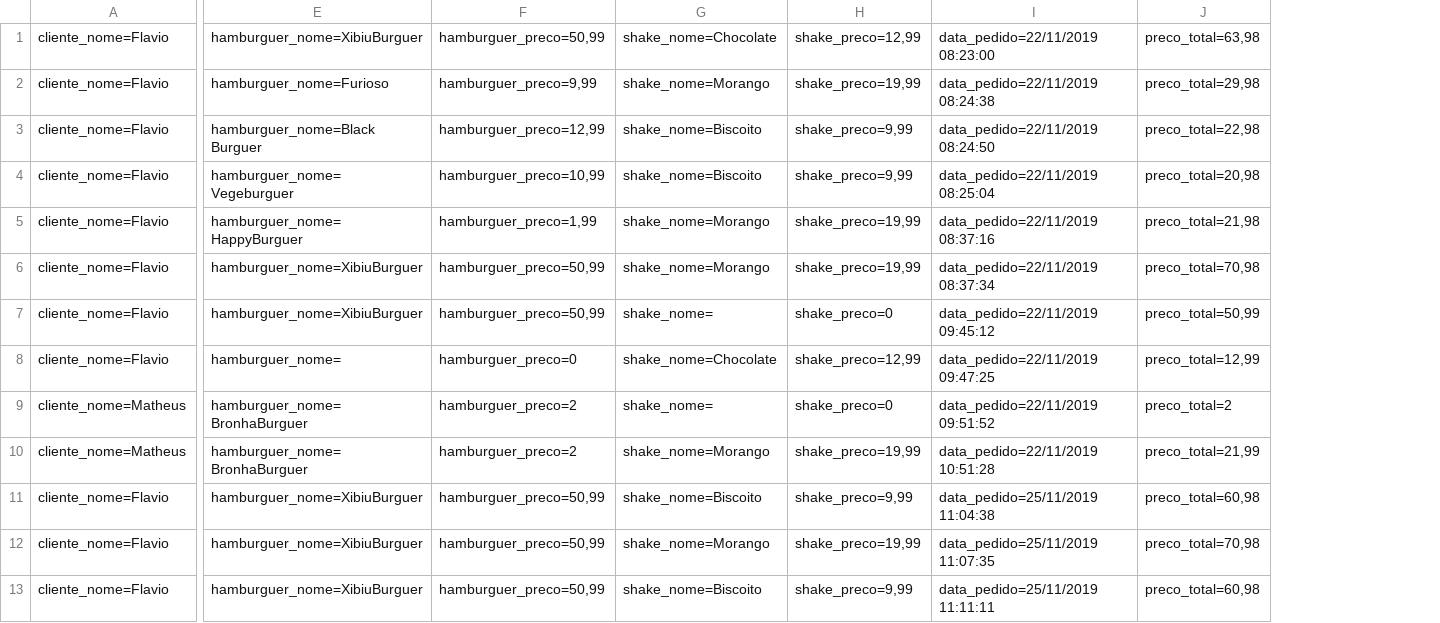
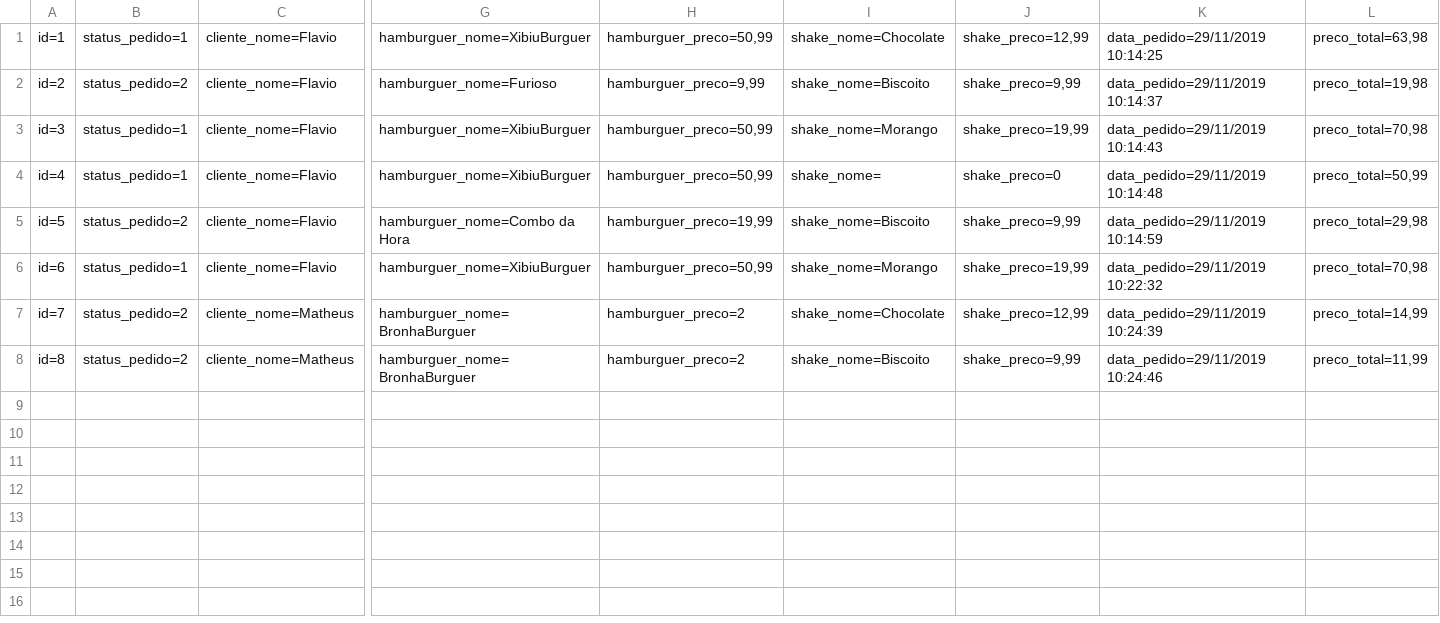
Before and after one commit to flavio-pires/MVC, a CSV file: McBonaldsMVC/Database/Pedido.csv, drawn as a sheet; only a part is shown, gaps mark what is left out; removed rows and columns are numbered as before the commit, all else as after; rows hold the shown columns only; the diff covers the shown part only; the diff names each change by its address in the sheet, - before the commit and + after, or states it on an @@ line.

```diff
--- a/McBonaldsMVC/Database/Pedido.csv
+++ b/McBonaldsMVC/Database/Pedido.csv
+column A, rows 1-6: id=1 | id=2 | id=3 | id=4 | id=5 | id=6; row 8: id=8
+column B, rows 1-6: status_pedido=1 | status_pedido=2 | status_pedido=1 | status_pedido=1 | status_pedido=2 | status_pedido=1; row 8: status_pedido=2
-column I, rows 1-2: data_pedido=22/11/2019 08:23:00 | data_pedido=22/11/2019 08:24:38; rows 6-7: data_pedido=22/11/2019 08:37:34 | data_pedido=22/11/2019 09:45:12; rows 11-13: data_pedido=25/11/2019 11:04:38 | data_pedido=25/11/2019 11:07:35 | data_pedido=25/11/2019 11:11:11
+column K, rows 1-6: data_pedido=29/11/2019 10:14:25 | data_pedido=29/11/2019 10:14:37 | data_pedido=29/11/2019 10:14:43 | data_pedido=29/11/2019 10:14:48 | data_pedido=29/11/2019 10:14:59 | data_pedido=29/11/2019 10:22:32; row 8: data_pedido=29/11/2019 10:24:46
-I2: shake_nome=Morango
+I2: shake_nome=Biscoito
-J2: shake_preco=19,99
+J2: shake_preco=9,99
-L2: preco_total=29,98
+L2: preco_total=19,98
-row 3: cliente_nome=Flavio | hamburguer_nome=Black Burguer | hamburguer_preco=12,99 | shake_nome=Biscoito | shake_preco=9,99 | data_pedido=22/11/2019 08:24:50 | preco_total=22,98
-row 4: cliente_nome=Flavio | hamburguer_nome=Vegeburguer | hamburguer_preco=10,99 | shake_nome=Biscoito | shake_preco=9,99 | data_pedido=22/11/2019 08:25:04 | preco_total=20,98
-row 5: cliente_nome=Flavio | hamburguer_nome=HappyBurguer | hamburguer_preco=1,99 | shake_nome=Morango | shake_preco=19,99 | data_pedido=22/11/2019 08:37:16 | preco_total=21,98
-row 8: cliente_nome=Flavio | hamburguer_nome= | hamburguer_preco=0 | shake_nome=Chocolate | shake_preco=12,99 | data_pedido=22/11/2019 09:47:25 | preco_total=12,99
-row 9: cliente_nome=Matheus | hamburguer_nome=BronhaBurguer | hamburguer_preco=2 | shake_nome= | shake_preco=0 | data_pedido=22/11/2019 09:51:52 | preco_total=2
-row 10: cliente_nome=Matheus | hamburguer_nome=BronhaBurguer | hamburguer_preco=2 | shake_nome=Morango | shake_preco=19,99 | data_pedido=22/11/2019 10:51:28 | preco_total=21,99
-G5: hamburguer_nome=XibiuBurguer
+G5: hamburguer_nome=Combo da Hora
-H5: hamburguer_preco=50,99
+H5: hamburguer_preco=19,99
-L5: preco_total=60,98
+L5: preco_total=29,98
+row 7: id=7 | status_pedido=2 | cliente_nome=Matheus | hamburguer_nome=BronhaBurguer | hamburguer_preco=2 | shake_nome=Chocolate | shake_preco=12,99 | data_pedido=29/11/2019 10:24:39 | preco_total=14,99
-C8: cliente_nome=Flavio
+C8: cliente_nome=Matheus
-G8: hamburguer_nome=XibiuBurguer
+G8: hamburguer_nome=BronhaBurguer
-H8: hamburguer_preco=50,99
+H8: hamburguer_preco=2
-L8: preco_total=60,98
+L8: preco_total=11,99
```
Also changed, not shown: 1 edited cell elsewhere in this file, McBonaldsMVC/Database/Cliente.csv, 29 other files.
